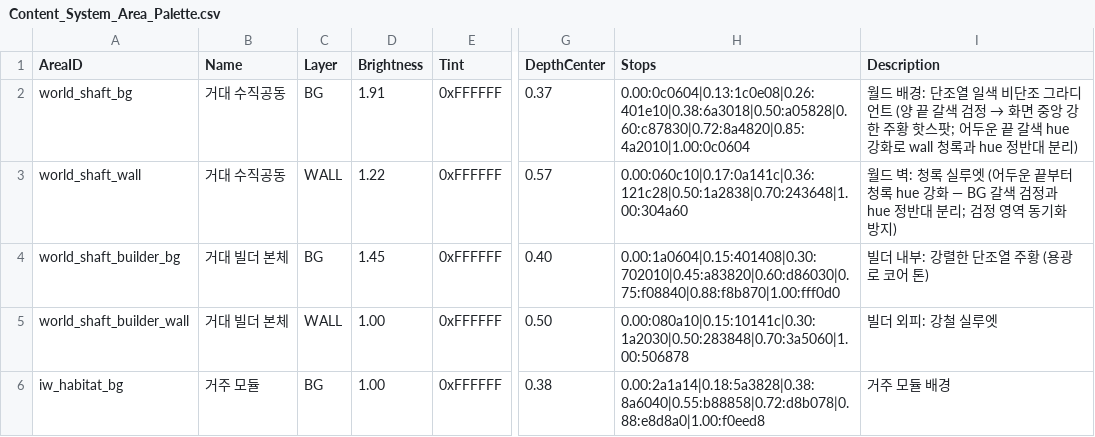
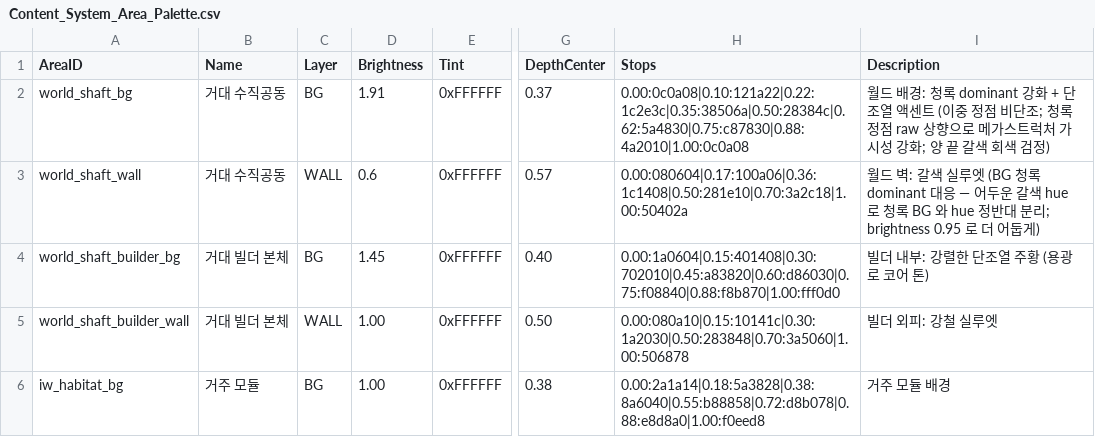
Before and after one commit to Biskraft/ProjectAbyss, a CSV file: Sheets/Content_System_Area_Palette.csv, drawn as a sheet; only a part is shown, gaps mark what is left out; the diff names each change by its address in the sheet, - before the commit and + after, or states it on an @@ line.

Commit message:
chore: UI native migration phase 1 + palette cyan-dominant + parallax refresh + wiki/logo
- fonts.ts: BitmapFont install fontSize 16→48 (LCM of 8/12/16-pt) for pixel-perfect 1/6/1/4/1/3 nearest-downsample. letterSpacing 1→3 to keep visual rhythm.
- CharacterStats: ctor accepts uiScale param for direct uiContainer mount (UI native migration phase 1).
- Game.ts / multiple UI components (DeathScreen, DivePreview, InventoryUI, LoreDisplay/Popup, PauseMenu, ReturnResult, StratumClearOverlay, WorldMapOverlay, WeaponFx, ItemWorldScene/UiController, LdtkWorldScene, WorldScene, world/itemworld UI controllers, ProceduralDecorator): wire uiScale through.
- Palette: world_shaft_bg = cyan-dominant + orange accent (megastructure visibility); world_shaft_wall = brown silhouette (hue divergence from cyan BG).
- Parallax: parallax_far/mid/near.png refresh; old ChatGPT/Bisk concepts moved to _archive/.
- Assets: strataforge_logo.png replaces svgviewer-png-output.png; world_interior_01.png updated.
- Wiki: daily/2026-05-06.md (Shift+I global toggle deploy), daily/2026-05-07.md (directory book finalization), WIKI_INDEX.md (new index).
- gitignore: _screenshot/ (local marketing working dir).

```diff
--- a/Sheets/Content_System_Area_Palette.csv
+++ b/Sheets/Content_System_Area_Palette.csv
-H2 (Stops): 0.00:0c0604|0.13:1c0e08|0.26:401e10|0.38:6a3018|0.50:a05828|0.60:c87830|0.72:8a4820|0.85:4a2010|1.00:0c0604
+H2 (Stops): 0.00:0c0a08|0.10:121a22|0.22:1c2e3c|0.35:38506a|0.50:28384c|0.62:5a4830|0.75:c87830|0.88:4a2010|1.00:0c0a08
@@ I2 (Description): …배경: 단조열 일색 비단조 그라디언트 (양 끝 갈색 검정 → 화면 중앙 강한 주황 핫스팟; 어두운 끝 갈색 hue 강화로 wall 청록과 hue 정반대 분리) → …배경: 청록 dominant 강화 + 단조열 액센트 (이중 정점 비단조; 청록 정점 raw 상향으로 메가스트럭처 가시성 강화; 양 끝 갈색 회색 검정) @@
-D3 (Brightness): 1.22
+D3 (Brightness): 0.6
-H3 (Stops): 0.00:060c10|0.17:0a141c|0.36:121c28|0.50:1a2838|0.70:243648|1.00:304a60
+H3 (Stops): 0.00:080604|0.17:100a06|0.36:1c1408|0.50:281e10|0.70:3a2c18|1.00:50402a
-I3 (Description): …드 벽: 청록 실루엣 (어두운 끝부터 청록 hue 강화 — BG 갈색 검정과 hue 정반대 분리; 검정 영역 동기화 방지)
+I3 (Description): …드 벽: 갈색 실루엣 (BG 청록 dominant 대응 — 어두운 갈색 hue 로 청록 BG 와 hue 정반대 분리; brightness 0.95 로 더 어둡게)
```
Also changed, not shown: 34 other files.
